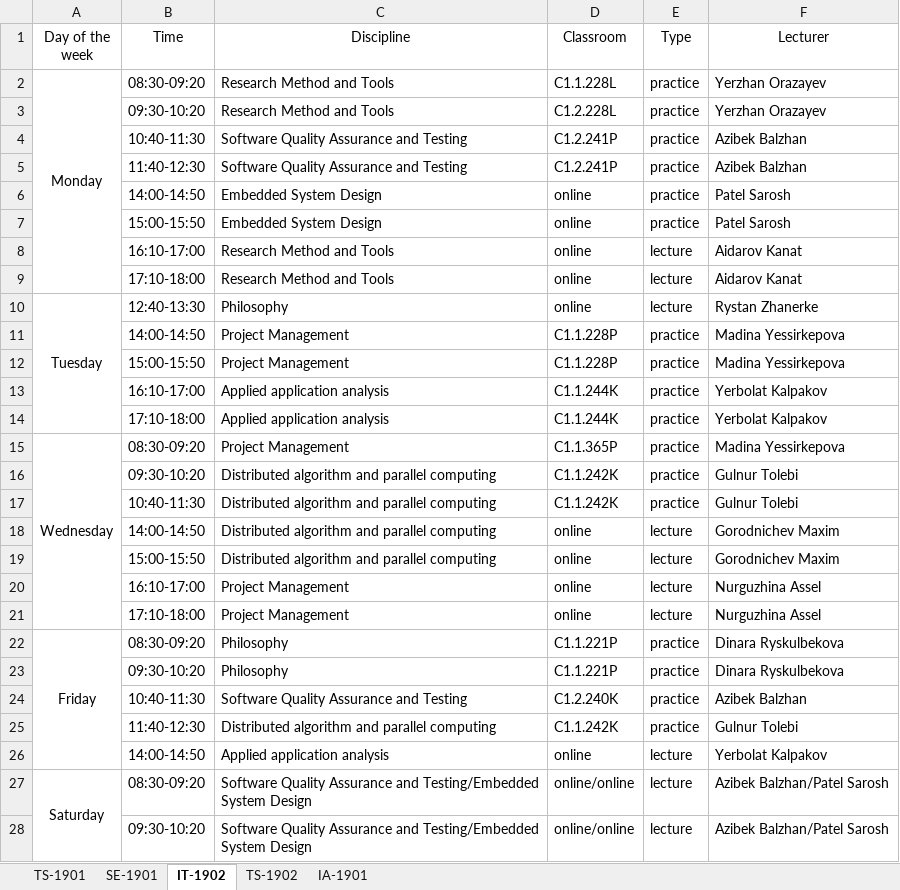
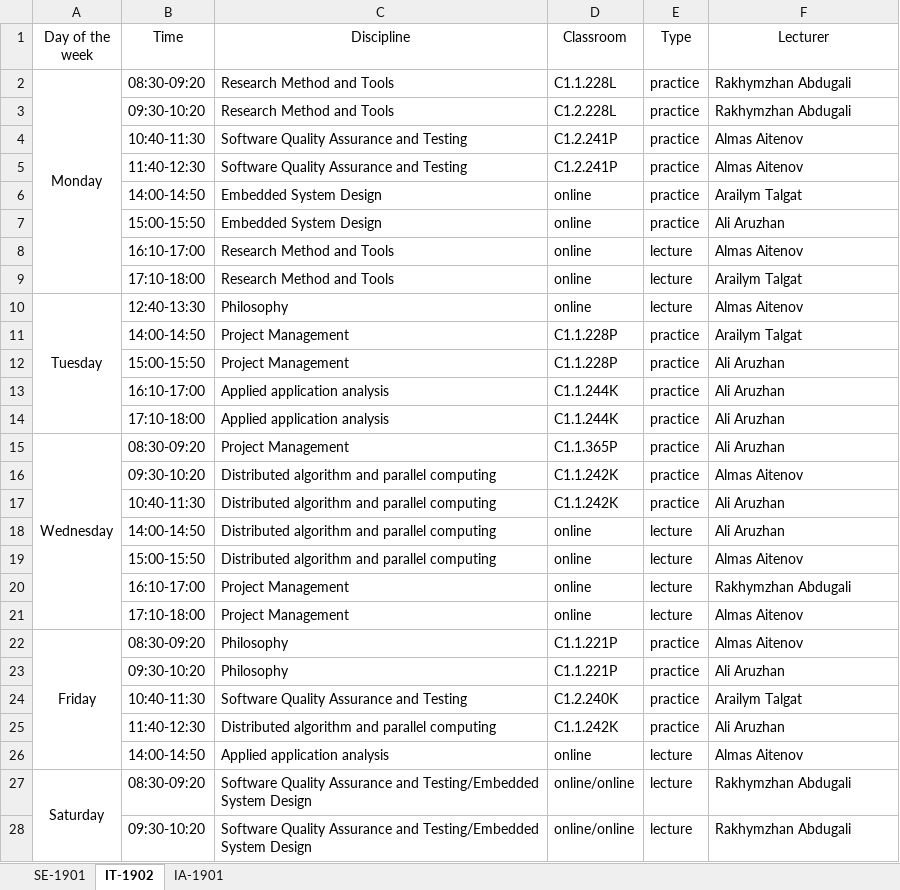
Before and after one commit to hachimanhikki/diploma-backend-for-server, an Excel workbook: file/schedule.xlsx, sheet IT-1902, drawn as a sheet; only a part is shown; values as stored, in another font and other column widths than the file's, no borders; the diff covers the shown part only; the diff names each change by its address in the sheet, - before the commit and + after, or states it on an @@ line.

```diff
--- a/file/schedule.xlsx (sheet IT-1902)
+++ b/file/schedule.xlsx (sheet IT-1902)
-sheet tab: TS-1901
-sheet tab: TS-1902
-F2:F3 (Lecturer): Yerzhan Orazayev
+F2:F3 (Lecturer): Rakhymzhan Abdugali
-F4:F5 (Lecturer): Azibek Balzhan
+F4:F5 (Lecturer): Almas Aitenov
-F6 (Lecturer): Patel Sarosh
+F6 (Lecturer): Arailym Talgat
-F7 (Lecturer): Patel Sarosh
+F7 (Lecturer): Ali Aruzhan
-F8 (Lecturer): Aidarov Kanat
+F8 (Lecturer): Almas Aitenov
-F9 (Lecturer): Aidarov Kanat
+F9 (Lecturer): Arailym Talgat
-F10 (Lecturer): Rystan Zhanerke
+F10 (Lecturer): Almas Aitenov
-F11 (Lecturer): Madina Yessirkepova
+F11 (Lecturer): Arailym Talgat
-F12 (Lecturer): Madina Yessirkepova
+F12 (Lecturer): Ali Aruzhan
-F13:F14 (Lecturer): Yerbolat Kalpakov
+F13:F14 (Lecturer): Ali Aruzhan
-F15 (Lecturer): Madina Yessirkepova
+F15 (Lecturer): Ali Aruzhan
-F16 (Lecturer): Gulnur Tolebi
+F16 (Lecturer): Almas Aitenov
-F17 (Lecturer): Gulnur Tolebi
+F17 (Lecturer): Ali Aruzhan
-F18 (Lecturer): Gorodnichev Maxim
+F18 (Lecturer): Ali Aruzhan
-F19 (Lecturer): Gorodnichev Maxim
+F19 (Lecturer): Almas Aitenov
-F20 (Lecturer): Nurguzhina Assel
+F20 (Lecturer): Rakhymzhan Abdugali
-F21 (Lecturer): Nurguzhina Assel
+F21 (Lecturer): Almas Aitenov
-F22 (Lecturer): Dinara Ryskulbekova
+F22 (Lecturer): Almas Aitenov
-F23 (Lecturer): Dinara Ryskulbekova
+F23 (Lecturer): Ali Aruzhan
-F24 (Lecturer): Azibek Balzhan
+F24 (Lecturer): Arailym Talgat
-F25 (Lecturer): Gulnur Tolebi
+F25 (Lecturer): Ali Aruzhan
-F26 (Lecturer): Yerbolat Kalpakov
+F26 (Lecturer): Almas Aitenov
-F27:F28 (Lecturer): Azibek Balzhan/Patel Sarosh
+F27:F28 (Lecturer): Rakhymzhan Abdugali
```
Also changed, not shown: 6 edited cells elsewhere in this sheet, sheet SE-1901, sheet IA-1901, 9 other files.
